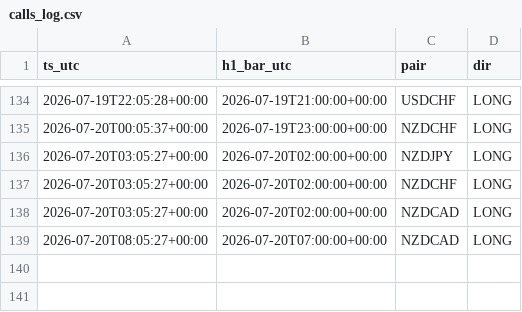
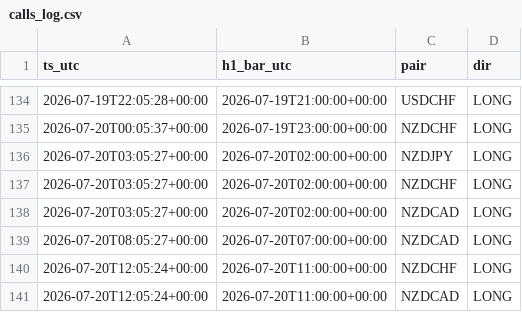
Before and after one commit to Philoleo2/fx-bias-radar-engine, a CSV file: reports/prerottura/calls_log.csv, drawn as a sheet; only a part is shown, gaps mark what is left out.

```diff
--- a/reports/prerottura/calls_log.csv
+++ b/reports/prerottura/calls_log.csv
@@ -139 +139,3 @@ ts_utc,h1_bar_utc,pair,dir
 2026-07-20T08:05:27+00:00,2026-07-20T07:00:00+00:00,NZDCAD,LONG
+2026-07-20T12:05:24+00:00,2026-07-20T11:00:00+00:00,NZDCHF,LONG
+2026-07-20T12:05:24+00:00,2026-07-20T11:00:00+00:00,NZDCAD,LONG
```
Also changed, not shown: reports/prerottura/fase4_log.csv, 1 other file.
